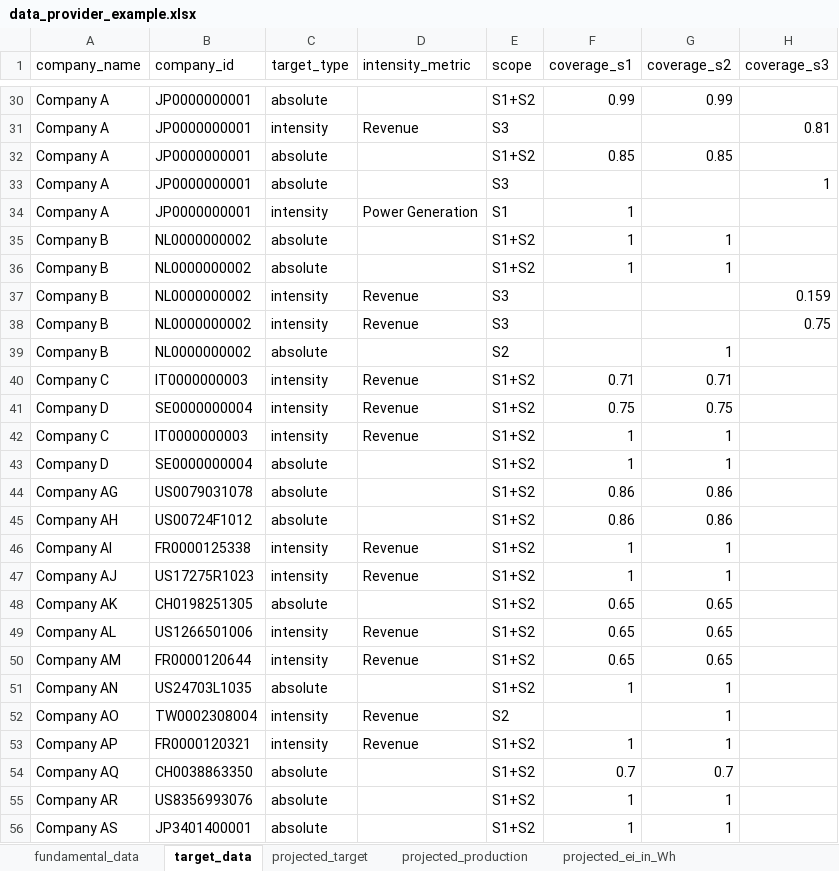
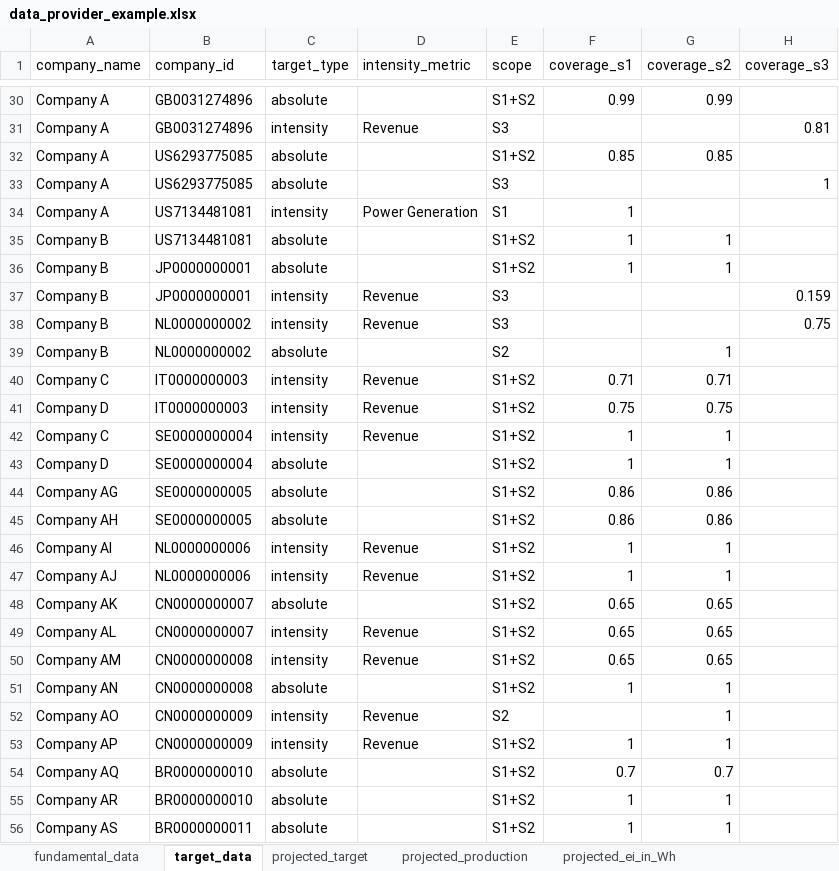
Before and after one commit to os-climate/ITR, an Excel workbook: examples/data/data_provider_example.xlsx, sheet target_data, drawn as a sheet; only a part is shown, gaps mark what is left out; values as stored, in another font and other column widths than the file's, no borders; table styles not drawn; the diff covers the shown part only; the diff names each change by its address in the sheet, - before the commit and + after, or states it on an @@ line.

Commit message:
added sectors and target data

```diff
--- a/examples/data/data_provider_example.xlsx (sheet target_data)
+++ b/examples/data/data_provider_example.xlsx (sheet target_data)
-B30:B31 (company_id): JP0000000001
+B30:B31 (company_id): GB0031274896
-B32:B33 (company_id): JP0000000001
+B32:B33 (company_id): US6293775085
-B34 (company_id): JP0000000001
+B34 (company_id): US7134481081
-B35 (company_id): NL0000000002
+B35 (company_id): US7134481081
-B36:B37 (company_id): NL0000000002
+B36:B37 (company_id): JP0000000001
-B41 (company_id): SE0000000004
+B41 (company_id): IT0000000003
-B42 (company_id): IT0000000003
+B42 (company_id): SE0000000004
-B44 (company_id): US0079031078
+B44 (company_id): SE0000000005
-B45 (company_id): US00724F1012
+B45 (company_id): SE0000000005
-B46 (company_id): FR0000125338
+B46 (company_id): NL0000000006
-B47 (company_id): US17275R1023
+B47 (company_id): NL0000000006
-B48 (company_id): CH0198251305
+B48 (company_id): CN0000000007
-B49 (company_id): US1266501006
+B49 (company_id): CN0000000007
-B50 (company_id): FR0000120644
+B50 (company_id): CN0000000008
-B51 (company_id): US24703L1035
+B51 (company_id): CN0000000008
-B52 (company_id): TW0002308004
+B52 (company_id): CN0000000009
-B53 (company_id): FR0000120321
+B53 (company_id): CN0000000009
-B54 (company_id): CH0038863350
+B54 (company_id): BR0000000010
-B55 (company_id): US8356993076
+B55 (company_id): BR0000000010
-B56 (company_id): JP3401400001
+B56 (company_id): BR0000000011
```
Also changed, not shown: 47 edited cells elsewhere in this sheet, sheet fundamental_data, sheet projected_production, sheet projected_ei_in_Wh, sheet projected_target, formulas that keep their value, 4 other files.
